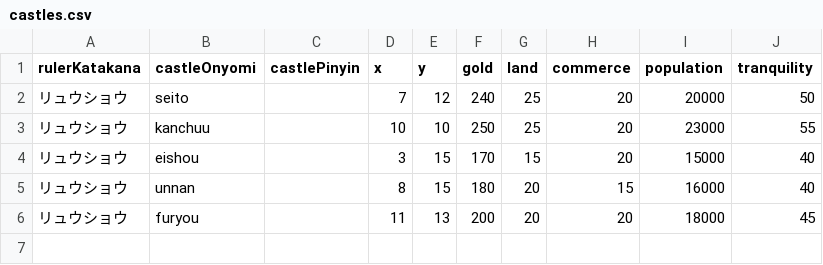
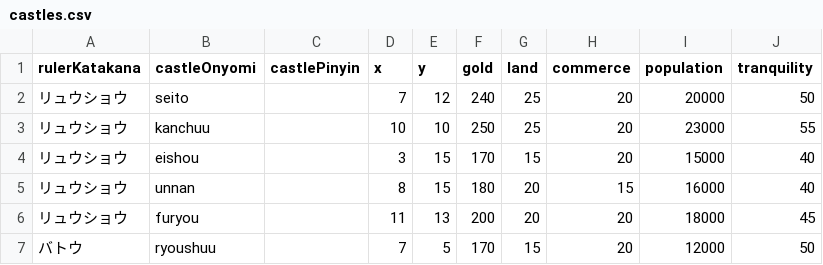
Before and after one commit to a-n-d-r-3-w/sangokushi-chuugen-no-hasha-reference-data, a CSV file: castles.csv, drawn as a sheet; the diff names each change by its address in the sheet, - before the commit and + after, or states it on an @@ line.

Commit message:
Update castles.csv

```diff
--- a/castles.csv
+++ b/castles.csv
+row 7: バトウ | ryoushuu |  | 7 | 5 | 170 | 15 | 20 | 12000 | 50
```
